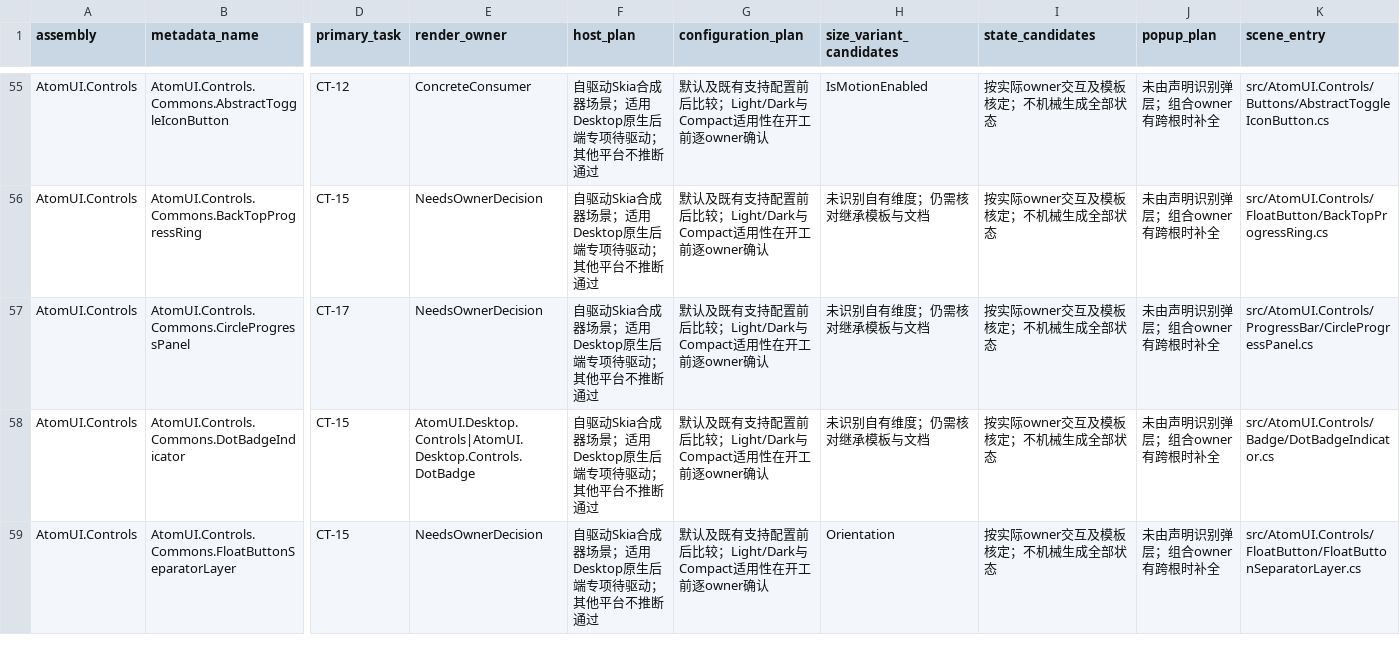
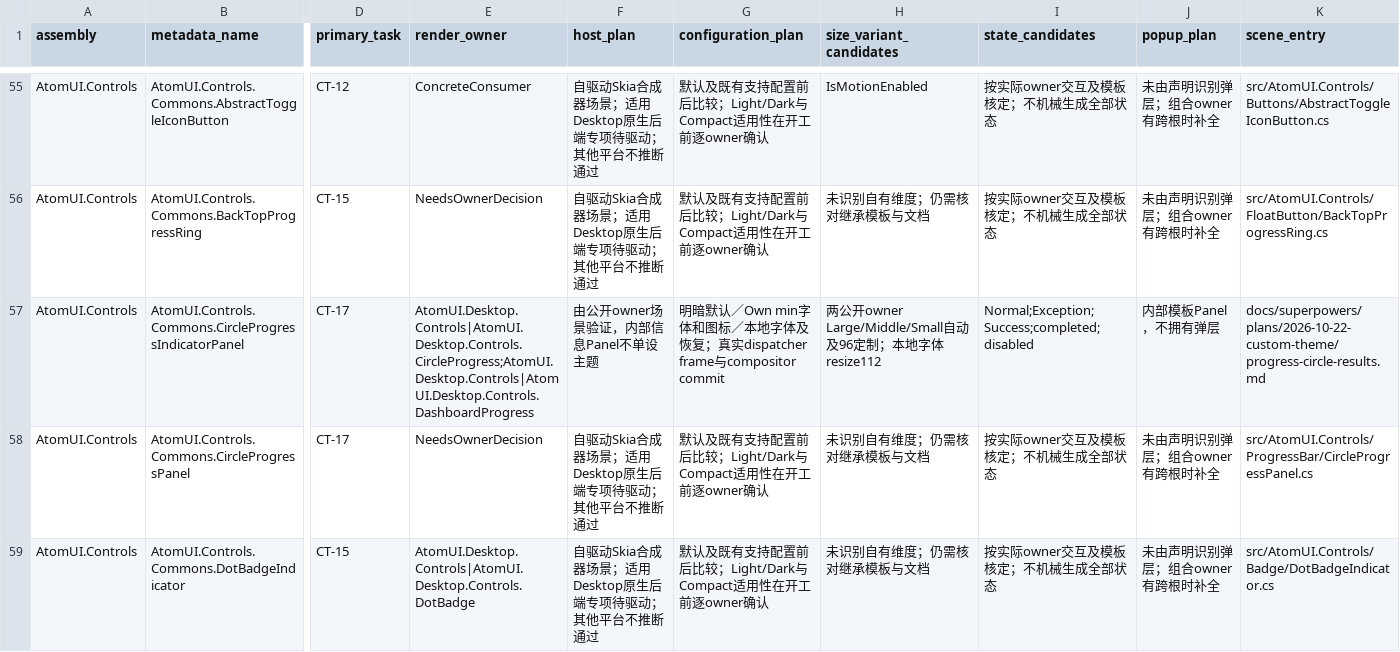
Before and after one commit to AtomUI/AtomUI, a CSV file: docs/superpowers/plans/2026-10-22-custom-theme/visual-coverage.csv, drawn as a sheet; only a part is shown, gaps mark what is left out; the shorter side is filled out with more unchanged rows; rows hold the shown columns only; the diff covers the shown part only; the diff names each change by its address in the sheet, - before the commit and + after, or states it on an @@ line.

```diff
--- a/docs/superpowers/plans/2026-10-22-custom-theme/visual-coverage.csv
+++ b/docs/superpowers/plans/2026-10-22-custom-theme/visual-coverage.csv
+row 57: AtomUI.Controls | AtomUI.Controls.Commons.CircleProgressIndicatorPanel | CT-17 | AtomUI.Desktop.Controls|AtomUI.Desktop.Controls.CircleProgress;AtomUI.Desktop.Controls|AtomUI.Desktop.Controls.DashboardProgress | 由公开owner场景验证，内部信息Panel不单设主题 | 明暗默认／Own min字体和图标／本地字体及恢复；真实dispatcher frame与compositor commit | 两公开owner Large/Middle/Small自动及96定制；本地字体resize112 | Normal;Exception;Success;completed;disabled | 内部模板Panel，不拥有弹层 | docs/superpowers/plans/2026-10-22-custom-theme/progress-circle-results.md
```
Also changed, not shown: 8 edited cells elsewhere in this file, docs/superpowers/plans/2026-10-22-custom-theme/control-inventory.csv, 27 other files.
